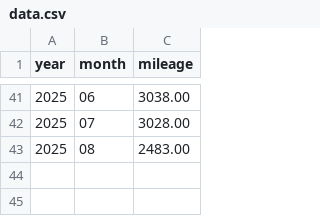
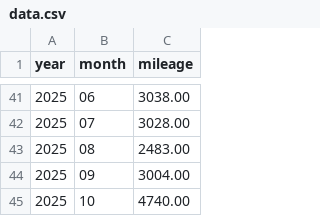
Before and after one commit to ArthurSmoke/car-data, a CSV file: data.csv, drawn as a sheet; only a part is shown, gaps mark what is left out; the diff names each change by its address in the sheet, - before the commit and + after, or states it on an @@ line.

Commit message:
更新9月和10月数据

```diff
--- a/data.csv
+++ b/data.csv
+row 44: 2025 | 09 | 3004.00
+row 45: 2025 | 10 | 4740.00
```
